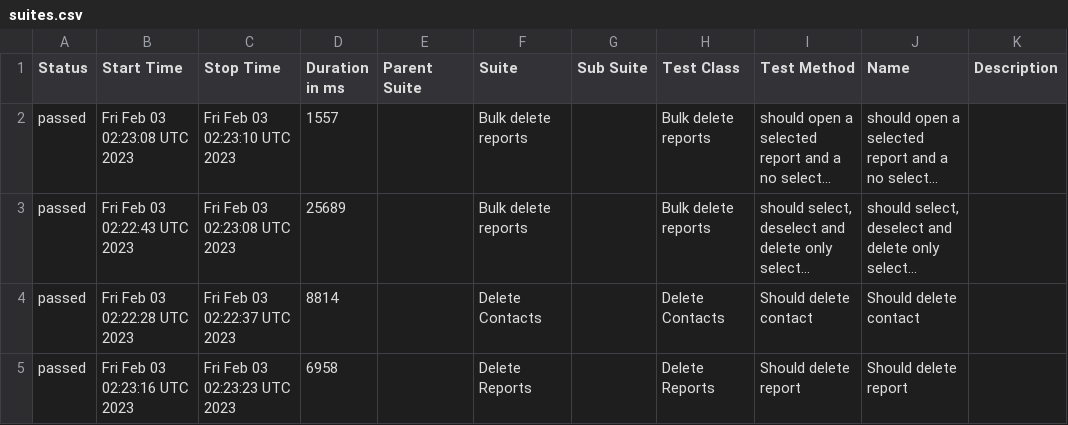
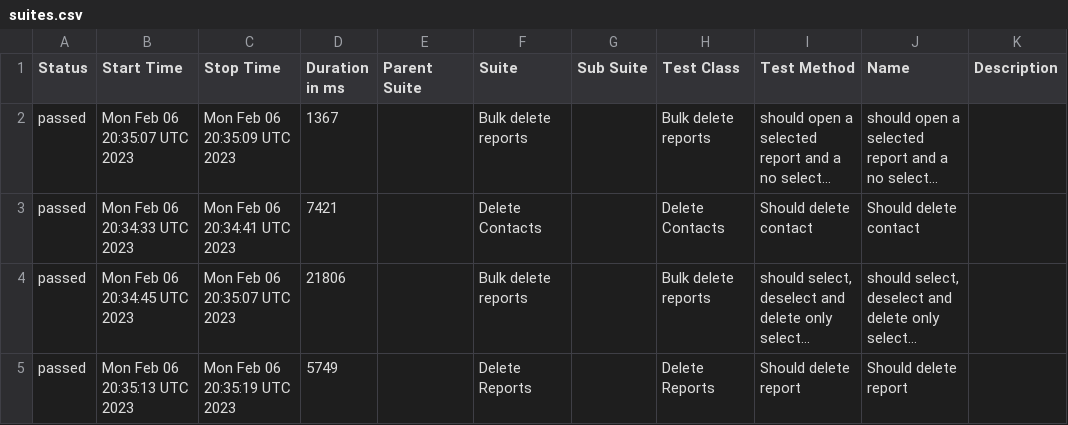
Before and after one commit to medic/build-history, a CSV file: cht-core/allure/ci-webdriver-default-mobile/allure-report/data/suites.csv, drawn as a sheet; long unchanged cells end in …; removed rows and columns are numbered as before the commit, all else as after; the diff names each change by its address in the sheet, - before the commit and + after, or states it on an @@ line.

```diff
--- a/cht-core/allure/ci-webdriver-default-mobile/allure-report/data/suites.csv
+++ b/cht-core/allure/ci-webdriver-default-mobile/allure-report/data/suites.csv
-B2 (Start Time): Fri Feb 03 02:23:08 UTC 2023
+B2 (Start Time): Mon Feb 06 20:35:07 UTC 2023
-C2 (Stop Time): Fri Feb 03 02:23:10 UTC 2023
+C2 (Stop Time): Mon Feb 06 20:35:09 UTC 2023
-D2 (Duration in ms): 1557
+D2 (Duration in ms): 1367
+row 3: passed | Mon Feb 06 20:34:33 UTC 2023 | Mon Feb 06 20:34:41 UTC 2023 | 7421 |  | Delete Contacts |  | Delete Contacts | Should delete contact | Should delete contact
-B4 (Start Time): Fri Feb 03 02:22:43 UTC 2023
+B4 (Start Time): Mon Feb 06 20:34:45 UTC 2023
-C4 (Stop Time): Fri Feb 03 02:23:08 UTC 2023
+C4 (Stop Time): Mon Feb 06 20:35:07 UTC 2023
-D4 (Duration in ms): 25689
+D4 (Duration in ms): 21806
-row 4: passed | Fri Feb 03 02:22:28 UTC 2023 | Fri Feb 03 02:22:37 UTC 2023 | 8814 |  | Delete Contacts |  | Delete Contacts | Should delete contact | Should delete contact
-B5 (Start Time): Fri Feb 03 02:23:16 UTC 2023
+B5 (Start Time): Mon Feb 06 20:35:13 UTC 2023
-C5 (Stop Time): Fri Feb 03 02:23:23 UTC 2023
+C5 (Stop Time): Mon Feb 06 20:35:19 UTC 2023
-D5 (Duration in ms): 6958
+D5 (Duration in ms): 5749
```
Also changed, not shown: 17 other files.
